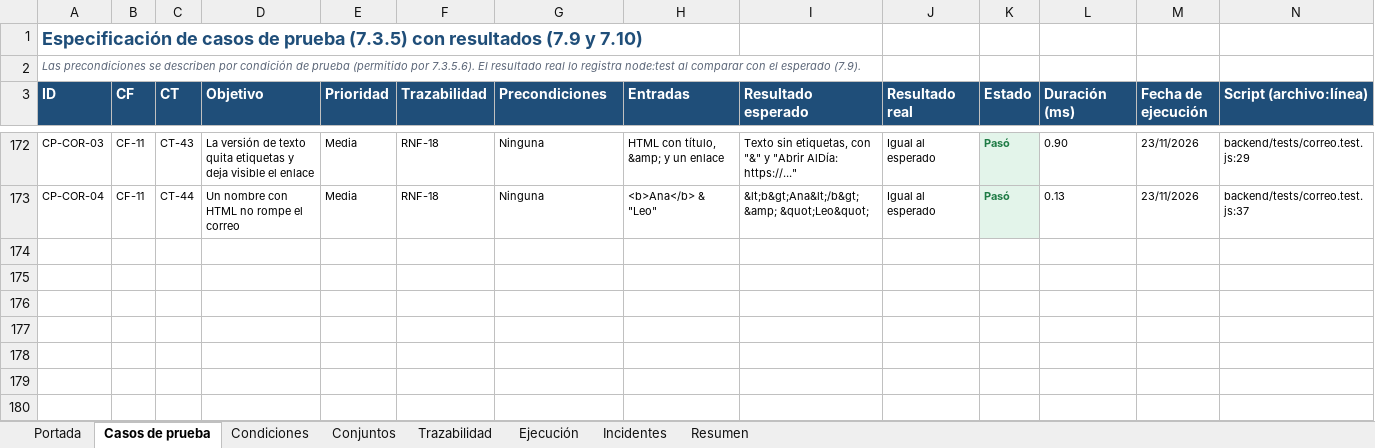
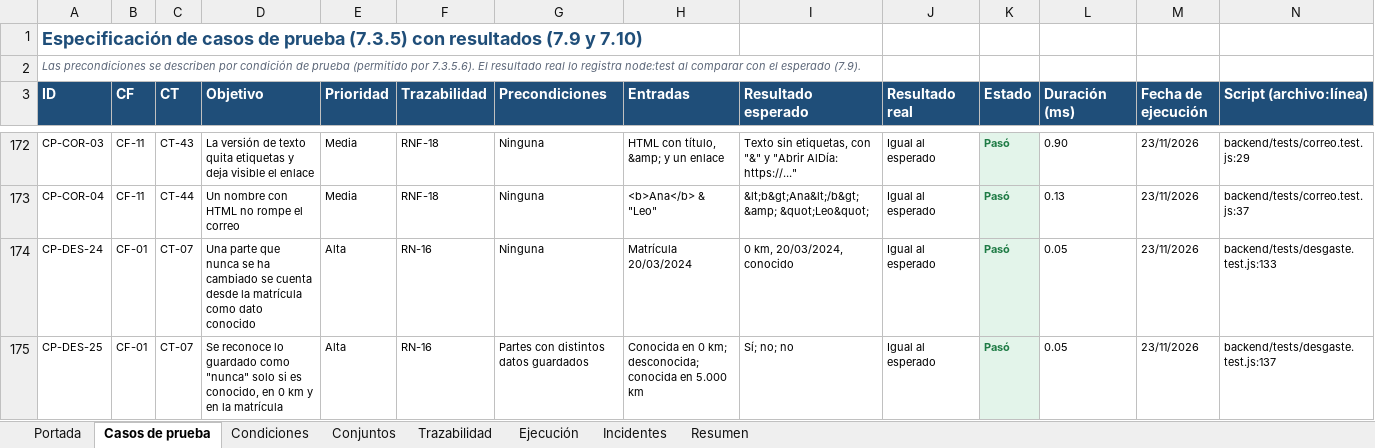
Before and after one commit to santiagohigueraorj12-dev/AlDia_PY, an Excel workbook: docs/pruebas/AlDia_Especificacion_Casos_de_Prueba.xlsx, sheet Casos de prueba, drawn as a sheet; only a part is shown, gaps mark what is left out; values as stored, in another font and other column widths than the file's, no borders; the diff names each change by its address in the sheet, - before the commit and + after, or states it on an @@ line.

Commit message:
Opción "Nunca se cambió" en el último cambio de las partes, paneles en dos columnas en el computador, modo claro por defecto e ilustraciones de moto y carro más realistas; documentos al día (172 pruebas)

```diff
--- a/docs/pruebas/AlDia_Especificacion_Casos_de_Prueba.xlsx (sheet Casos de prueba)
+++ b/docs/pruebas/AlDia_Especificacion_Casos_de_Prueba.xlsx (sheet Casos de prueba)
+row 174: CP-DES-24 | CF-01 | CT-07 | Una parte que nunca se ha cambiado se cuenta desde la matrícula como dato conocido | Alta | RN-16 | Ninguna | Matrícula 20/03/2024 | 0 km, 20/03/2024, conocido | Igual al esperado | Pasó | 0.05 | 23/11/2026 | backend/tests/desgaste.test.js:133
+row 175: CP-DES-25 | CF-01 | CT-07 | Se reconoce lo guardado como "nunca" solo si es conocido, en 0 km y en la matrícula | Alta | RN-16 | Partes con distintos datos guardados | Conocida en 0 km; desconocida; conocida en 5.000 km | Sí; no; no | Igual al esperado | Pasó | 0.05 | 23/11/2026 | backend/tests/desgaste.test.js:137
```
Also changed, not shown: sheet Resumen, sheet Ejecución, sheet Portada, sheet Conjuntos, 22 other files.
